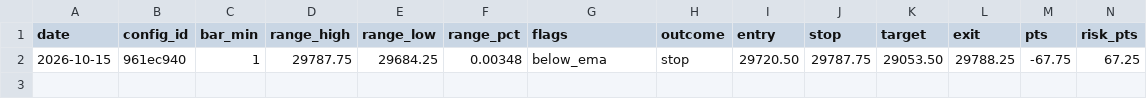
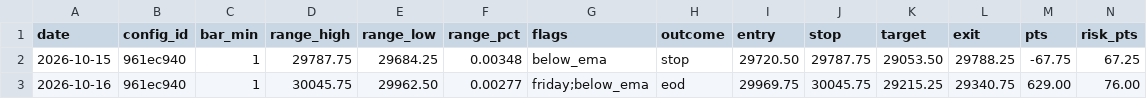
Before and after one commit to jlee056/orb-bot, a CSV file: forward/forward_log_orb5.csv, drawn as a sheet; only a part is shown; rows hold the shown columns only; the diff names each change by its address in the sheet, - before the commit and + after, or states it on an @@ line.

```diff
--- a/forward/forward_log_orb5.csv
+++ b/forward/forward_log_orb5.csv
+row 3: 2026-10-16 | 961ec940 | 1 | 30045.75 | 29962.50 | 0.00277 | friday;below_ema | eod | 29969.75 | 30045.75 | 29215.25 | 29340.75 | 629.00 | 76.00
```
Also changed, not shown: forward/forward_log.csv, forward/forward_log_both60.csv, 2 other files.
